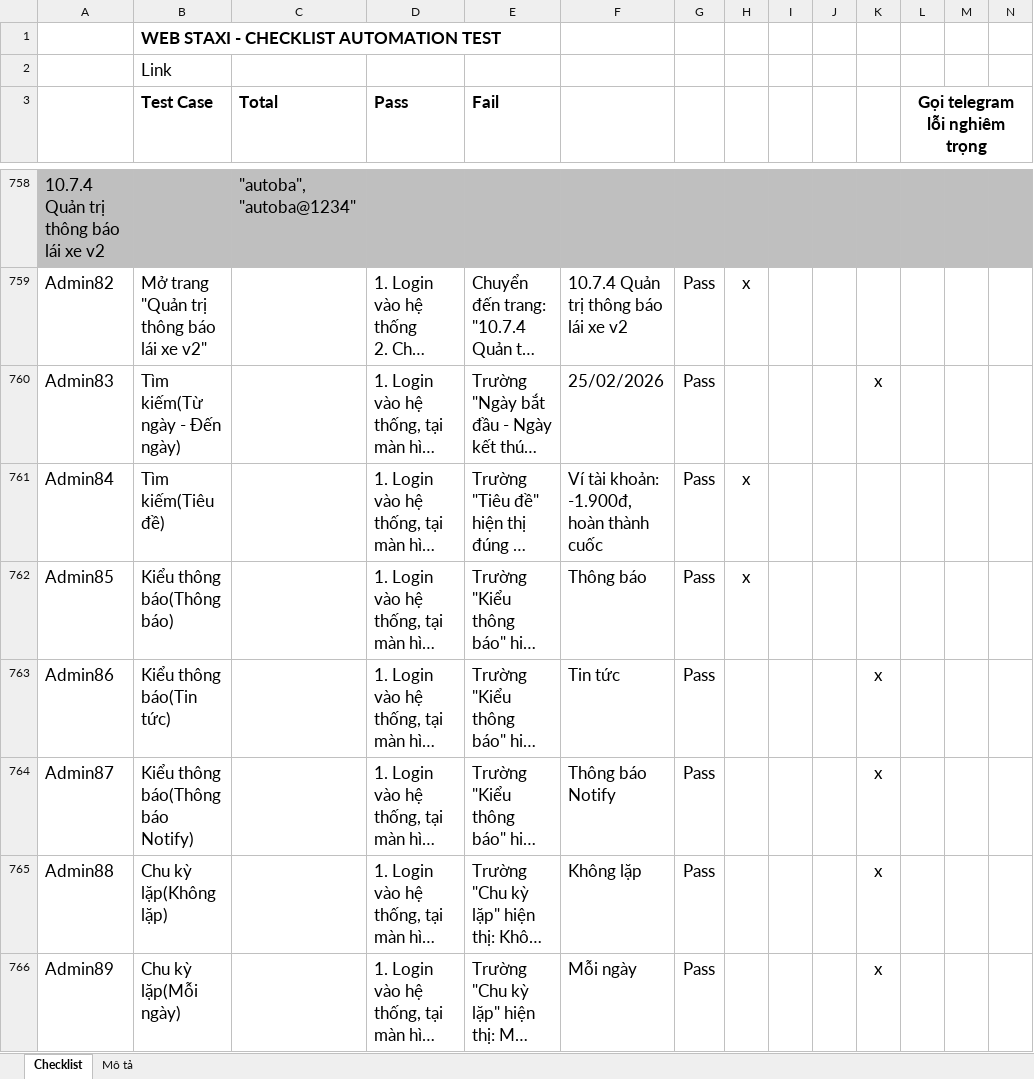
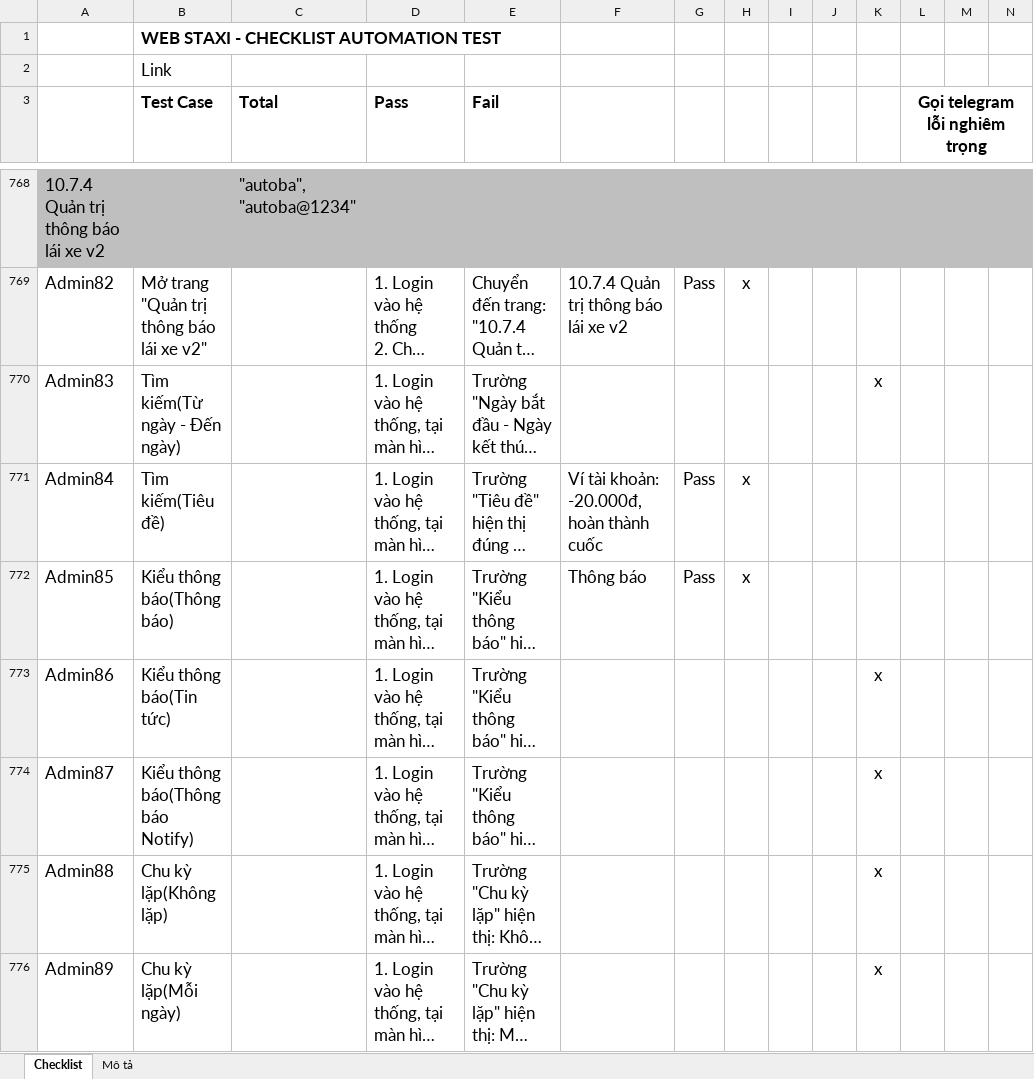
Before and after one commit to truongvck3313/staxi, an Excel workbook: TAXI_ChecklistForAutoTestSTAXI.xlsx, sheet Checklist, drawn as a sheet; only a part is shown, gaps mark what is left out; long unchanged cells end in …; values as stored, in another font and other column widths than the file's, no borders; charts and pictures and conditional formats not drawn; addresses are those after the commit; the diff covers the shown part only; the diff names each change by its address in the sheet, - before the commit and + after, or states it on an @@ line.

```diff
--- a/TAXI_ChecklistForAutoTestSTAXI.xlsx (sheet Checklist)
+++ b/TAXI_ChecklistForAutoTestSTAXI.xlsx (sheet Checklist)
-F770: 25/02/2026
+F770: (empty)
-G770: Pass
+G770: (empty)
-F771: Ví tài khoản: -1.900đ, hoàn thành cuốc
+F771: Ví tài khoản: -20.000đ, hoàn thành cuốc
-F773: Tin tức
+F773: (empty)
-G773:G776: Pass
+G773:G776: (empty)
-F774: Thông báo Notify
+F774: (empty)
-F775: Không lặp
+F775: (empty)
-F776: Mỗi ngày
+F776: (empty)
```
Also changed, not shown: 10 added rows and 833 edited cells elsewhere in this sheet, charts or pictures, 5 other files.
